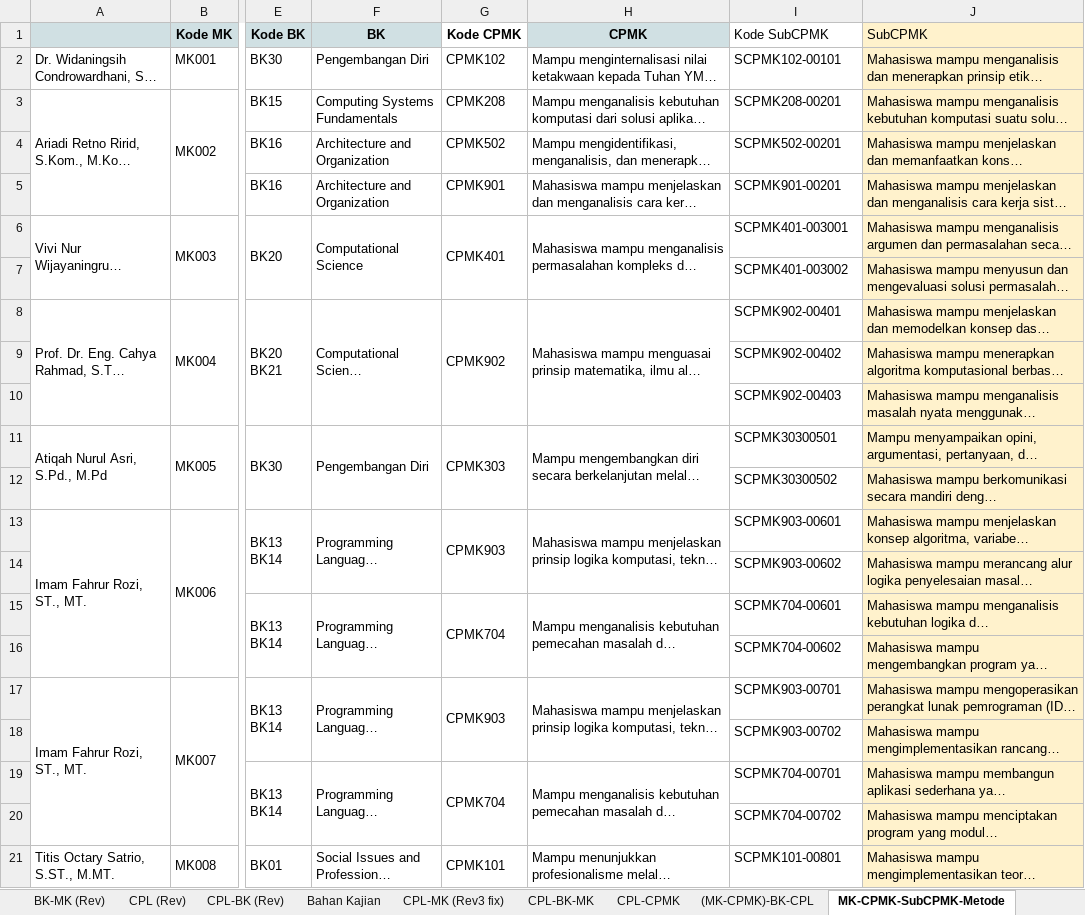
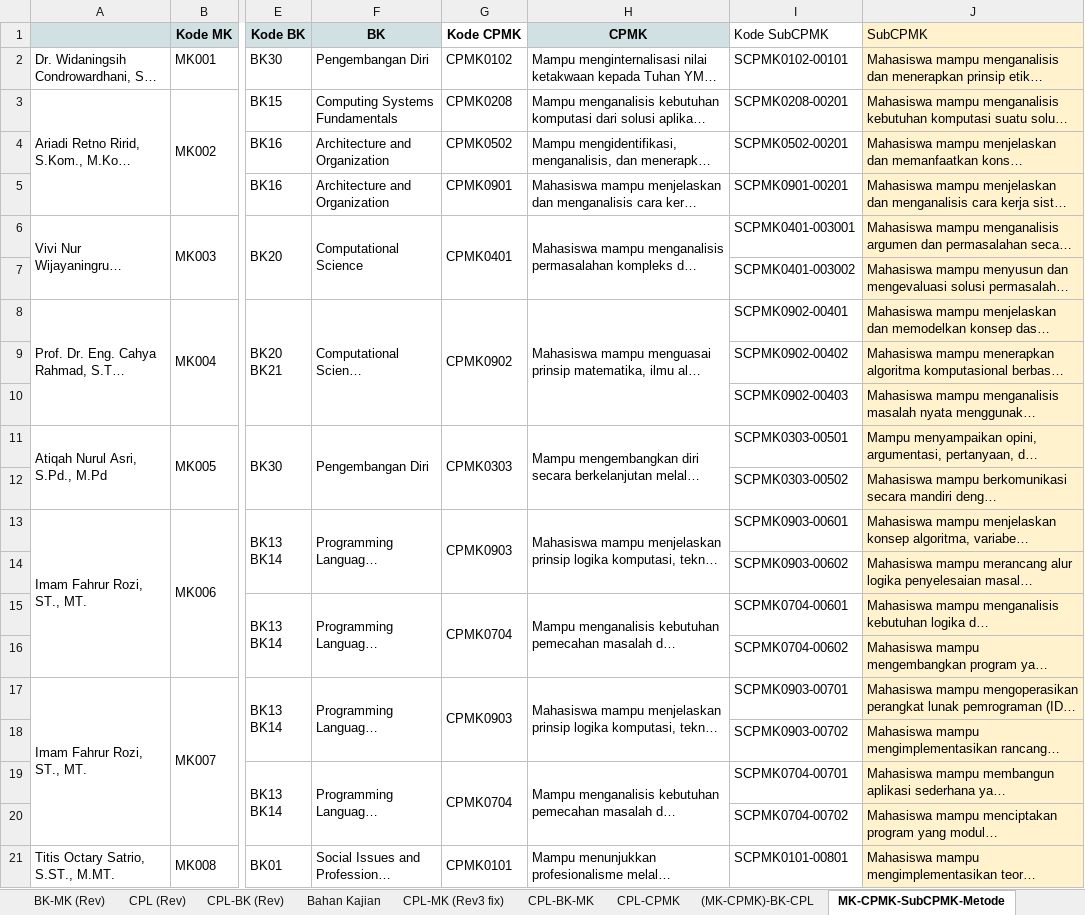
Before and after one commit to dhanifudin/RPSMaker, an Excel workbook: docs/cpl-cpmk-subcpmk.xlsx, sheet MK-CPMK-SubCPMK-Metode, drawn as a sheet; only a part is shown, gaps mark what is left out; long unchanged cells end in …; values as stored, in another font and other column widths than the file's, no borders; charts and pictures not drawn; the diff covers the shown part only; the diff names each change by its address in the sheet, - before the commit and + after, or states it on an @@ line.

```diff
--- a/docs/cpl-cpmk-subcpmk.xlsx (sheet MK-CPMK-SubCPMK-Metode)
+++ b/docs/cpl-cpmk-subcpmk.xlsx (sheet MK-CPMK-SubCPMK-Metode)
-G2 (Kode CPMK): CPMK102
+G2 (Kode CPMK): CPMK0102
-I2 (Kode SubCPMK): SCPMK102-00101
+I2 (Kode SubCPMK): SCPMK0102-00101
-G3 (Kode CPMK): CPMK208
+G3 (Kode CPMK): CPMK0208
-I3 (Kode SubCPMK): SCPMK208-00201
+I3 (Kode SubCPMK): SCPMK0208-00201
-G4 (Kode CPMK): CPMK502
+G4 (Kode CPMK): CPMK0502
-I4 (Kode SubCPMK): SCPMK502-00201
+I4 (Kode SubCPMK): SCPMK0502-00201
-G5 (Kode CPMK): CPMK901
+G5 (Kode CPMK): CPMK0901
-I5 (Kode SubCPMK): SCPMK901-00201
+I5 (Kode SubCPMK): SCPMK0901-00201
-G6 (Kode CPMK): CPMK401
+G6 (Kode CPMK): CPMK0401
-I6 (Kode SubCPMK): SCPMK401-003001
+I6 (Kode SubCPMK): SCPMK0401-003001
-I7 (Kode SubCPMK): SCPMK401-003002
+I7 (Kode SubCPMK): SCPMK0401-003002
-G8 (Kode CPMK): CPMK902
+G8 (Kode CPMK): CPMK0902
-I8 (Kode SubCPMK): SCPMK902-00401
+I8 (Kode SubCPMK): SCPMK0902-00401
-I9 (Kode SubCPMK): SCPMK902-00402
+I9 (Kode SubCPMK): SCPMK0902-00402
-I10 (Kode SubCPMK): SCPMK902-00403
+I10 (Kode SubCPMK): SCPMK0902-00403
-G11 (Kode CPMK): CPMK303
+G11 (Kode CPMK): CPMK0303
-I11 (Kode SubCPMK): SCPMK30300501
+I11 (Kode SubCPMK): SCPMK0303-00501
-I12 (Kode SubCPMK): SCPMK30300502
+I12 (Kode SubCPMK): SCPMK0303-00502
-G13 (Kode CPMK): CPMK903
+G13 (Kode CPMK): CPMK0903
-I13 (Kode SubCPMK): SCPMK903-00601
+I13 (Kode SubCPMK): SCPMK0903-00601
-I14 (Kode SubCPMK): SCPMK903-00602
+I14 (Kode SubCPMK): SCPMK0903-00602
-G15 (Kode CPMK): CPMK704
+G15 (Kode CPMK): CPMK0704
-I15 (Kode SubCPMK): SCPMK704-00601
+I15 (Kode SubCPMK): SCPMK0704-00601
-I16 (Kode SubCPMK): SCPMK704-00602
+I16 (Kode SubCPMK): SCPMK0704-00602
-G17 (Kode CPMK): CPMK903
+G17 (Kode CPMK): CPMK0903
-I17 (Kode SubCPMK): SCPMK903-00701
+I17 (Kode SubCPMK): SCPMK0903-00701
-I18 (Kode SubCPMK): SCPMK903-00702
+I18 (Kode SubCPMK): SCPMK0903-00702
-G19 (Kode CPMK): CPMK704
+G19 (Kode CPMK): CPMK0704
-I19 (Kode SubCPMK): SCPMK704-00701
+I19 (Kode SubCPMK): SCPMK0704-00701
-I20 (Kode SubCPMK): SCPMK704-00702
+I20 (Kode SubCPMK): SCPMK0704-00702
-G21 (Kode CPMK): CPMK101
+G21 (Kode CPMK): CPMK0101
-I21 (Kode SubCPMK): SCPMK101-00801
+I21 (Kode SubCPMK): SCPMK0101-00801
```
Also changed, not shown: 247 edited cells elsewhere in this sheet.
